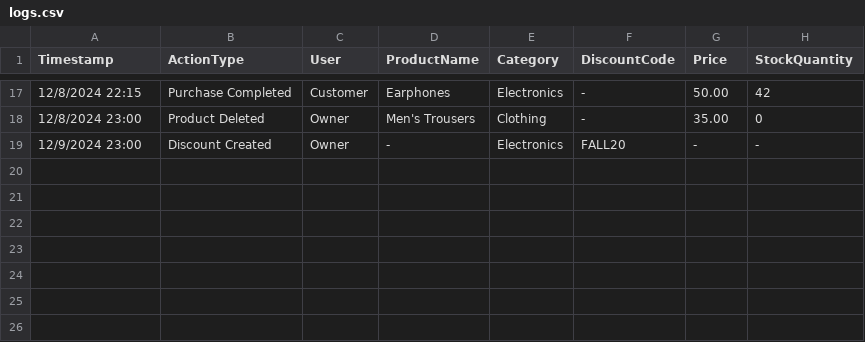
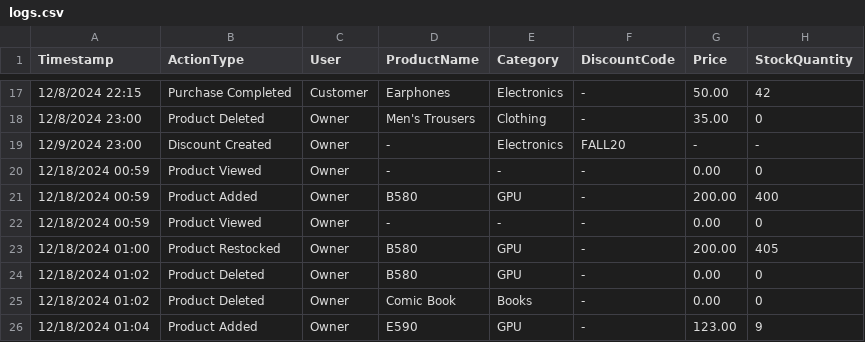
Before and after one commit to Wiggle-Ryutsuki/CPE100-CountLess, a CSV file: logs.csv, drawn as a sheet; only a part is shown, gaps mark what is left out; the diff names each change by its address in the sheet, - before the commit and + after, or states it on an @@ line.

```diff
--- a/logs.csv
+++ b/logs.csv
+row 20: 12/18/2024 00:59 | Product Viewed | Owner | - | - | - | 0.00 | 0
+row 21: 12/18/2024 00:59 | Product Added | Owner | B580 | GPU | - | 200.00 | 400
+row 22: 12/18/2024 00:59 | Product Viewed | Owner | - | - | - | 0.00 | 0
+row 23: 12/18/2024 01:00 | Product Restocked | Owner | B580 | GPU | - | 200.00 | 405
+row 24: 12/18/2024 01:02 | Product Deleted | Owner | B580 | GPU | - | 0.00 | 0
+row 25: 12/18/2024 01:02 | Product Deleted | Owner | Comic Book | Books | - | 0.00 | 0
+row 26: 12/18/2024 01:04 | Product Added | Owner | E590 | GPU | - | 123.00 | 9
```
Also changed, not shown: products.csv, 8 other files.
